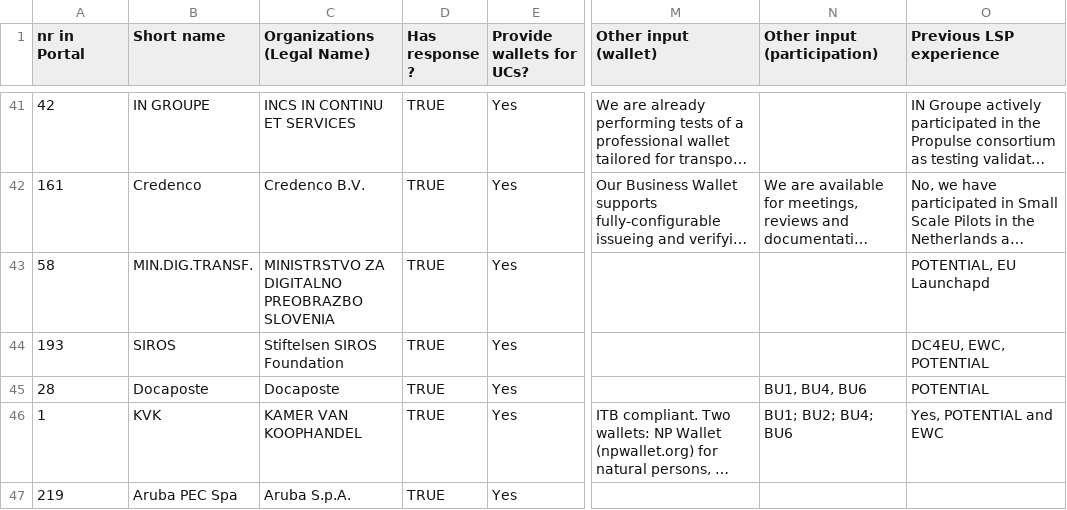
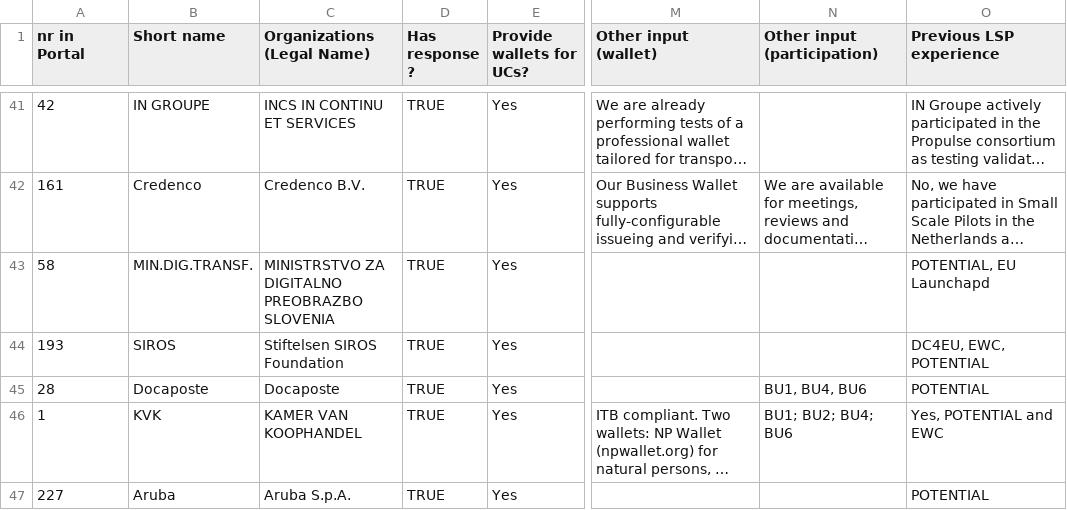
Before and after one commit to martines3000/wp4-wallets-group, a CSV file: wallet-capabilities/public/wallet capabilities.csv, drawn as a sheet; only a part is shown, gaps mark what is left out; long unchanged cells end in …; the diff names each change by its address in the sheet, - before the commit and + after, or states it on an @@ line.

Commit message:
data: update Aruba (nr 227) (#12)
* data: add Aruba (nr 219)

(cherry picked from commit 0c4adb7ff68e16cc680c04af4ffa9d2b1c133706)

* data: update Aruba (nr 227)

---------

Co-authored-by: thodoris <thodoris@thodoris.net>

```diff
--- a/wallet-capabilities/public/wallet capabilities.csv
+++ b/wallet-capabilities/public/wallet capabilities.csv
-A47 (nr in Portal): 219
+A47 (nr in Portal): 227
-B47 (Short name): Aruba PEC Spa
+B47 (Short name): Aruba
-O47 (Previous LSP experience): (empty)
+O47 (Previous LSP experience): POTENTIAL
```
